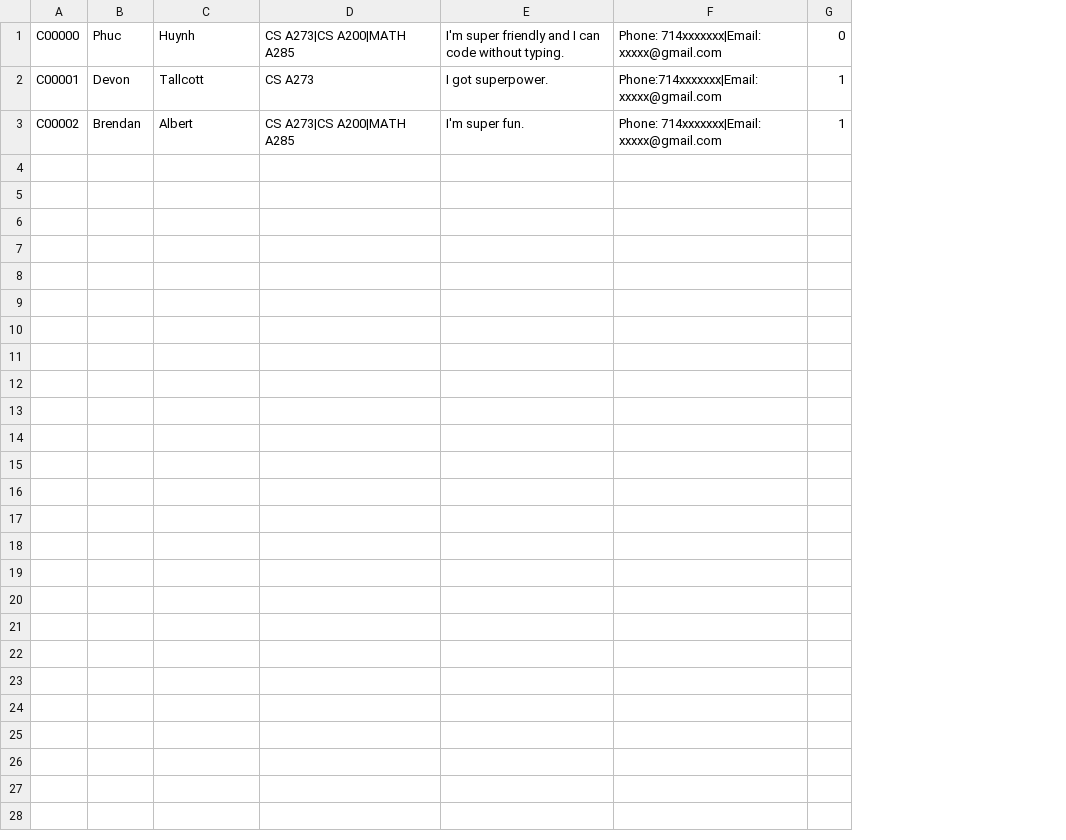
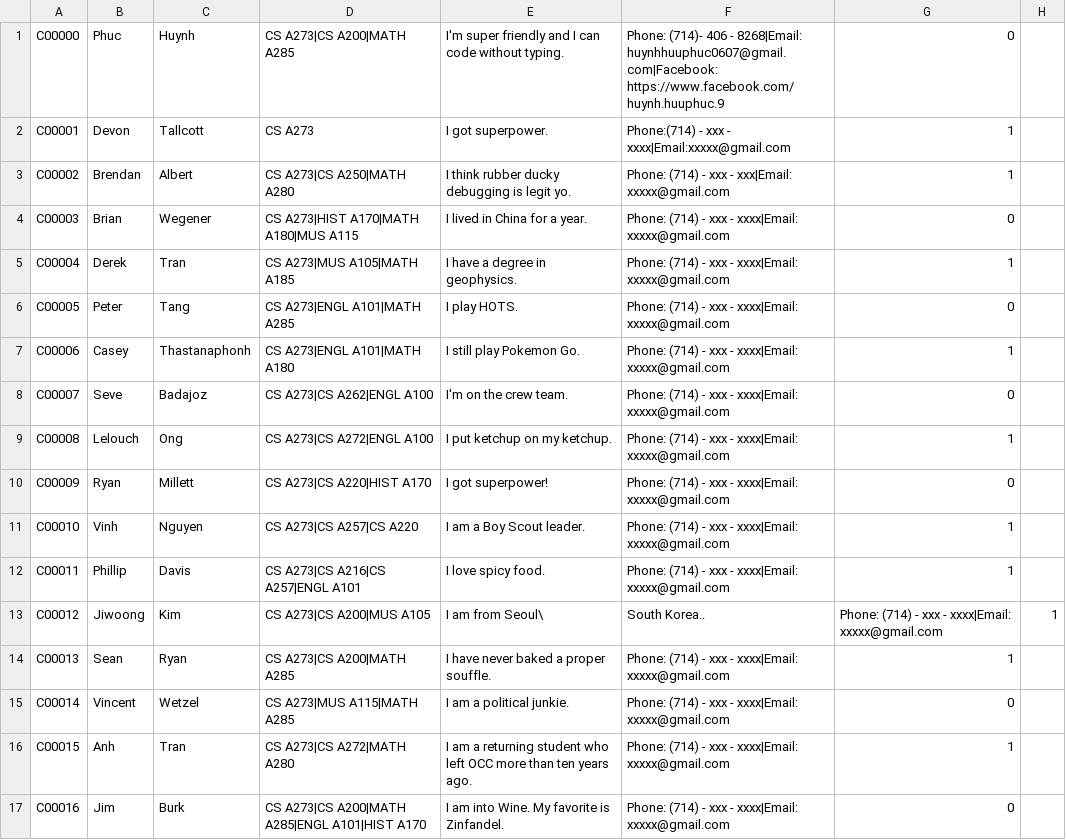
Before and after one commit to dtalcott/Connect, a CSV file: app/src/main/assets/students.csv, drawn as a sheet; removed rows and columns are numbered as before the commit, all else as after; the diff names each change by its address in the sheet, - before the commit and + after, or states it on an @@ line.

Commit message:
Re-made StudentsDatabase Re-made CoursesDatabase Fixed minor bugs

```diff
--- a/app/src/main/assets/students.csv
+++ b/app/src/main/assets/students.csv
-column E, rows 1-3: I'm super friendly and I can code without typing. | I got superpower. | I'm super fun.
-column F, rows 1-3: Phone: 714xxxxxxx|Email: xxxxx@gmail.com | Phone:714xxxxxxx|Email:xxxxx@gmail.com | Phone: 714xxxxxxx|Email: xxxxx@gmail.com
+column E, rows 1-3: I'm super friendly and I can code without typing. | I got superpower. | I think rubber ducky debugging is legit yo.
+column F, rows 1-3: Phone: (714)- 406 - 8268|Email: huynhhuuphuc0607@gmail.com|Facebook: https://www.facebook.com/huynh.huuphuc.9 | Phone:(714) - xxx - xxxx|Email:xxxxx@gmail.com | Phone: (714) - xxx - xxx|Email: xxxxx@gmail.com
+column G, rows 1-3: 0 | 1 | 1
-H1: 0
+H1: (empty)
-H2:H3: 1
+H2:H3: (empty)
-D3: CS A273|CS A200|MATH A285
+D3: CS A273|CS A250|MATH A280
+row 4: C00003 | Brian | Wegener | CS A273|HIST A170|MATH A180|MUS A115 | I lived in China for a year. | Phone: (714) - xxx - xxxx|Email: xxxxx@gmail.com | 0
+row 5: C00004 | Derek | Tran | CS A273|MUS A105|MATH A185 | I have a degree in geophysics. | Phone: (714) - xxx - xxxx|Email: xxxxx@gmail.com | 1
+row 6: C00005 | Peter | Tang | CS A273|ENGL A101|MATH A285 | I play HOTS. | Phone: (714) - xxx - xxxx|Email: xxxxx@gmail.com | 0
+row 7: C00006 | Casey | Thastanaphonh | CS A273|ENGL A101|MATH A180 | I still play Pokemon Go. | Phone: (714) - xxx - xxxx|Email: xxxxx@gmail.com | 1
+row 8: C00007 | Seve | Badajoz | CS A273|CS A262|ENGL A100 | I'm on the crew team. | Phone: (714) - xxx - xxxx|Email: xxxxx@gmail.com | 0
+row 9: C00008 | Lelouch | Ong | CS A273|CS A272|ENGL A100 | I put ketchup on my ketchup. | Phone: (714) - xxx - xxxx|Email: xxxxx@gmail.com | 1
+row 10: C00009 | Ryan | Millett | CS A273|CS A220|HIST A170 | I got superpower! | Phone: (714) - xxx - xxxx|Email: xxxxx@gmail.com | 0
+row 11: C00010 | Vinh | Nguyen | CS A273|CS A257|CS A220 | I am a Boy Scout leader. | Phone: (714) - xxx - xxxx|Email: xxxxx@gmail.com | 1
+row 12: C00011 | Phillip | Davis | CS A273|CS A216|CS A257|ENGL A101 | I love spicy food. | Phone: (714) - xxx - xxxx|Email: xxxxx@gmail.com | 1
+row 13: C00012 | Jiwoong | Kim | CS A273|CS A200|MUS A105 | I am from Seoul\ | South Korea.. | Phone: (714) - xxx - xxxx|Email: xxxxx@gmail.com | 1
+row 14: C00013 | Sean | Ryan | CS A273|CS A200|MATH A285 | I have never baked a proper souffle. | Phone: (714) - xxx - xxxx|Email: xxxxx@gmail.com | 1
+row 15: C00014 | Vincent | Wetzel | CS A273|MUS A115|MATH A285 | I am a political junkie. | Phone: (714) - xxx - xxxx|Email: xxxxx@gmail.com | 0
+row 16: C00015 | Anh | Tran | CS A273|CS A272|MATH A280 | I am a returning student who left OCC more than ten years ago. | Phone: (714) - xxx - xxxx|Email: xxxxx@gmail.com | 1
+row 17: C00016 | Jim | Burk | CS A273|CS A200|MATH A285|ENGL A101|HIST A170 | I am into Wine. My favorite is Zinfandel. | Phone: (714) - xxx - xxxx|Email: xxxxx@gmail.com | 0
```
Also changed, not shown: 3 other files.
